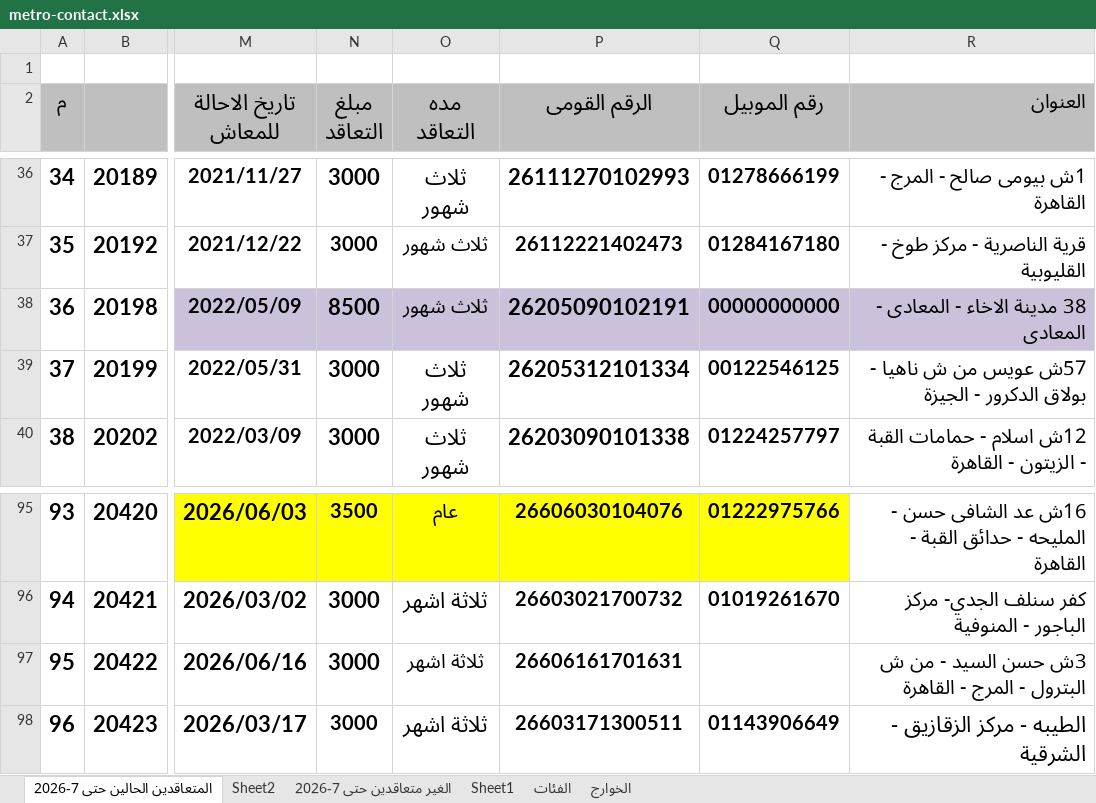
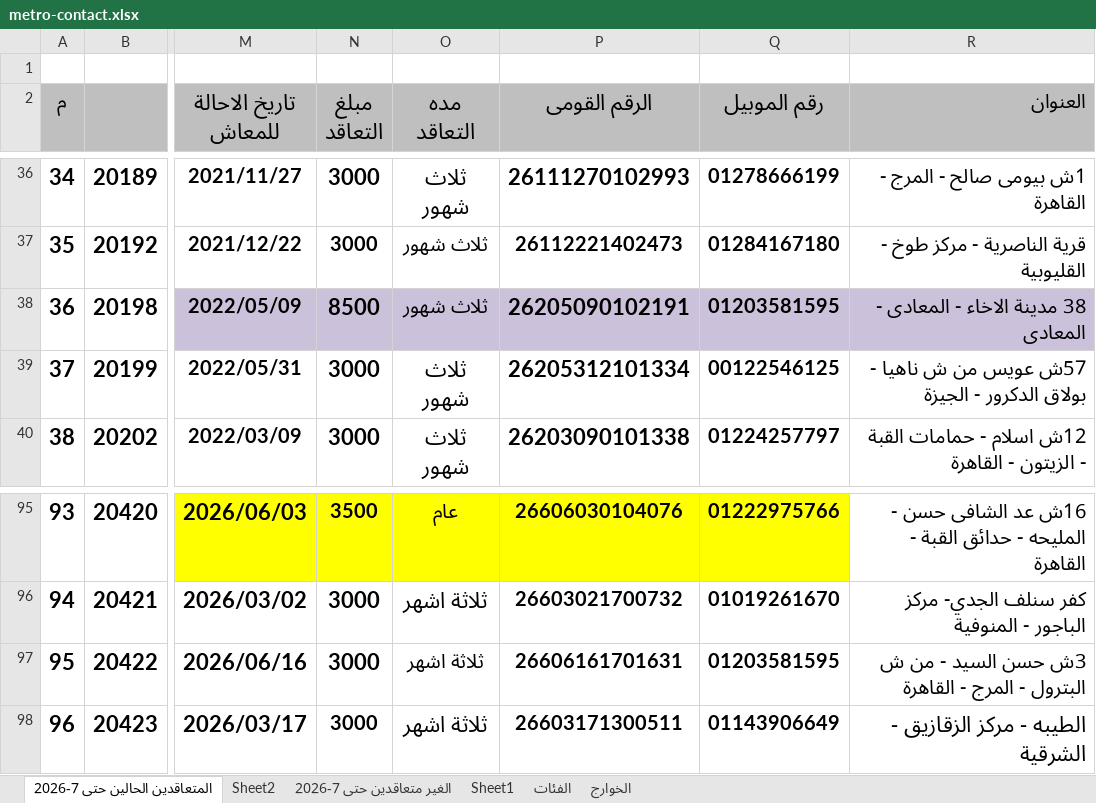
Before and after one commit to alisaeed9x/Metro, an Excel workbook: metro-contact.xlsx, sheet المتعاقدين الحالين حتى 7-2026, drawn as a sheet; only a part is shown, gaps mark what is left out; values as stored, in another font and other column widths than the file's, no borders; the diff names each change by its address in the sheet, - before the commit and + after, or states it on an @@ line.

Commit message:
auto update (2 cells, +0, -0)

```diff
--- a/metro-contact.xlsx (sheet المتعاقدين الحالين حتى 7-2026)
+++ b/metro-contact.xlsx (sheet المتعاقدين الحالين حتى 7-2026)
-Q38 (رقم الموبيل): 00000000000
+Q38 (رقم الموبيل): 01203581595
-Q97 (رقم الموبيل): (empty)
+Q97 (رقم الموبيل): 01203581595
```
